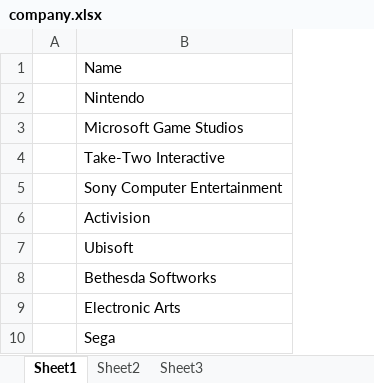
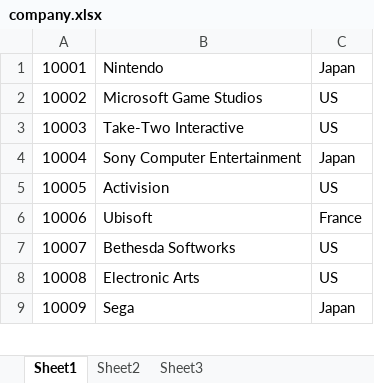
Before and after one commit to KellyYutongHe/Online-Game-Store, an Excel workbook: data/company.xlsx, sheet Sheet1, drawn as a sheet; only a part is shown; values as stored, in another font and other column widths than the file's, no borders; removed rows and columns are numbered as before the commit, all else as after; the diff names each change by its address in the sheet, - before the commit and + after, or states it on an @@ line.

Commit message:
company data

```diff
--- a/data/company.xlsx (sheet Sheet1)
+++ b/data/company.xlsx (sheet Sheet1)
-column A, empty
+column A, rows 1-9: 10001 | 10002 | 10003 | 10004 | 10005 | 10006 | 10007 | 10008 | 10009
+column C, rows 1-9: Japan | US | US | Japan | US | France | US | US | Japan
-row 1:  | Name
```
